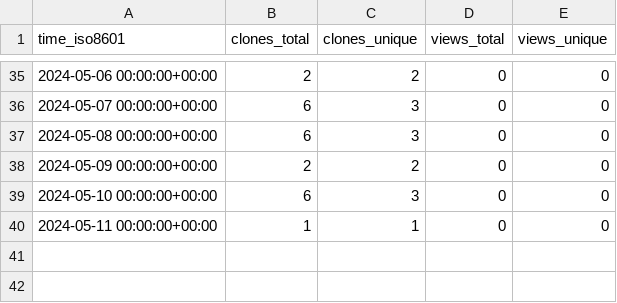
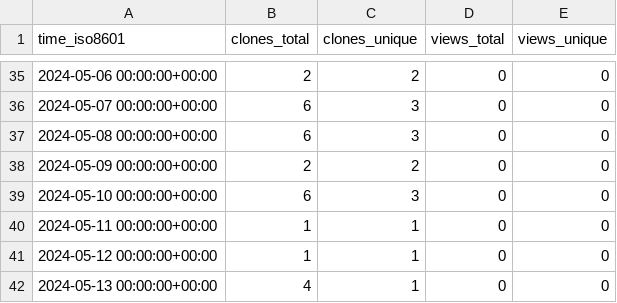
Before and after one commit to jgphpc/SPH-EXA, a CSV file: jgphpc/SPH-EXA/ghrs-data/views_clones_aggregate.csv, drawn as a sheet; only a part is shown, gaps mark what is left out; the diff names each change by its address in the sheet, - before the commit and + after, or states it on an @@ line.

```diff
--- a/jgphpc/SPH-EXA/ghrs-data/views_clones_aggregate.csv
+++ b/jgphpc/SPH-EXA/ghrs-data/views_clones_aggregate.csv
+row 41: 2024-05-12 00:00:00+00:00 | 1 | 1 | 0 | 0
+row 42: 2024-05-13 00:00:00+00:00 | 4 | 1 | 0 | 0
```
Also changed, not shown: 1 other file.
